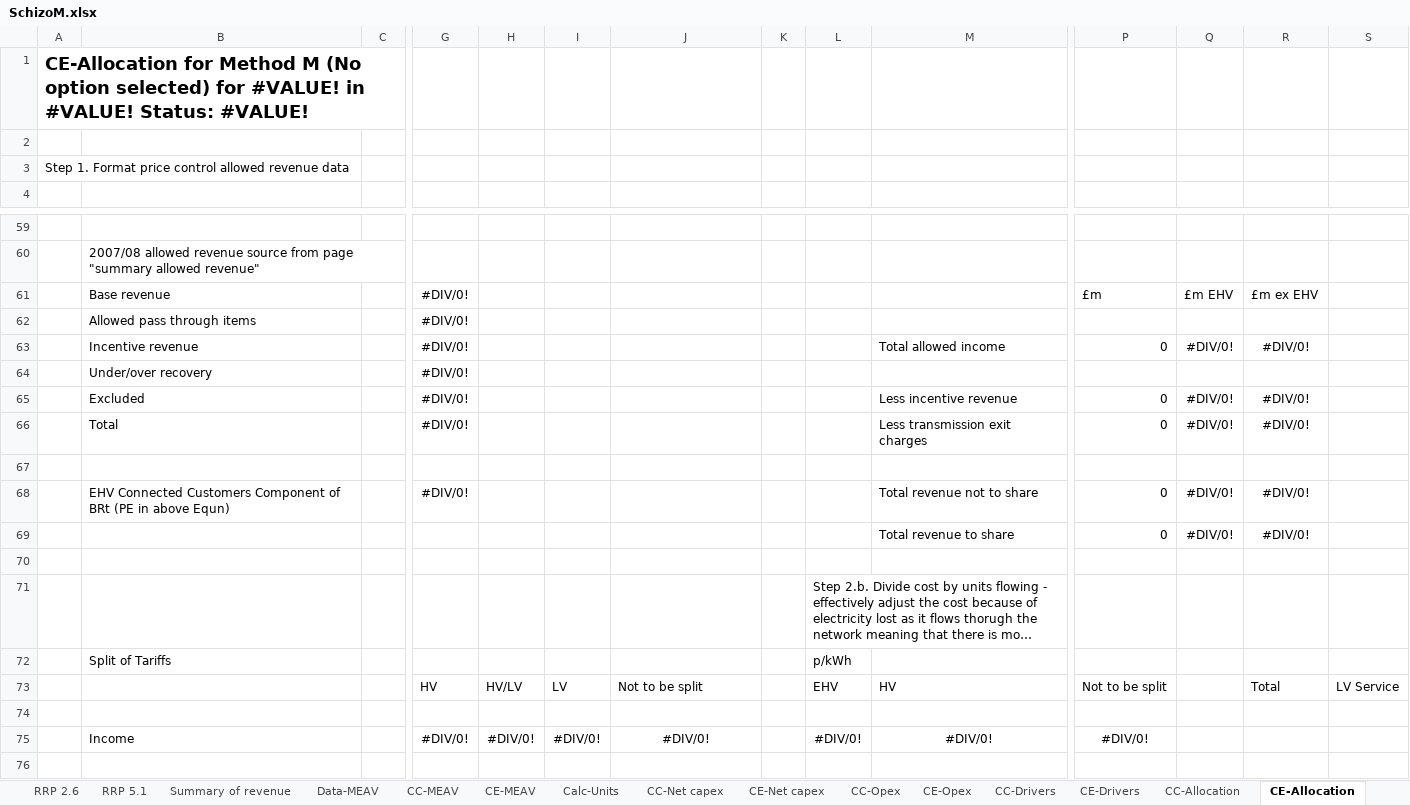
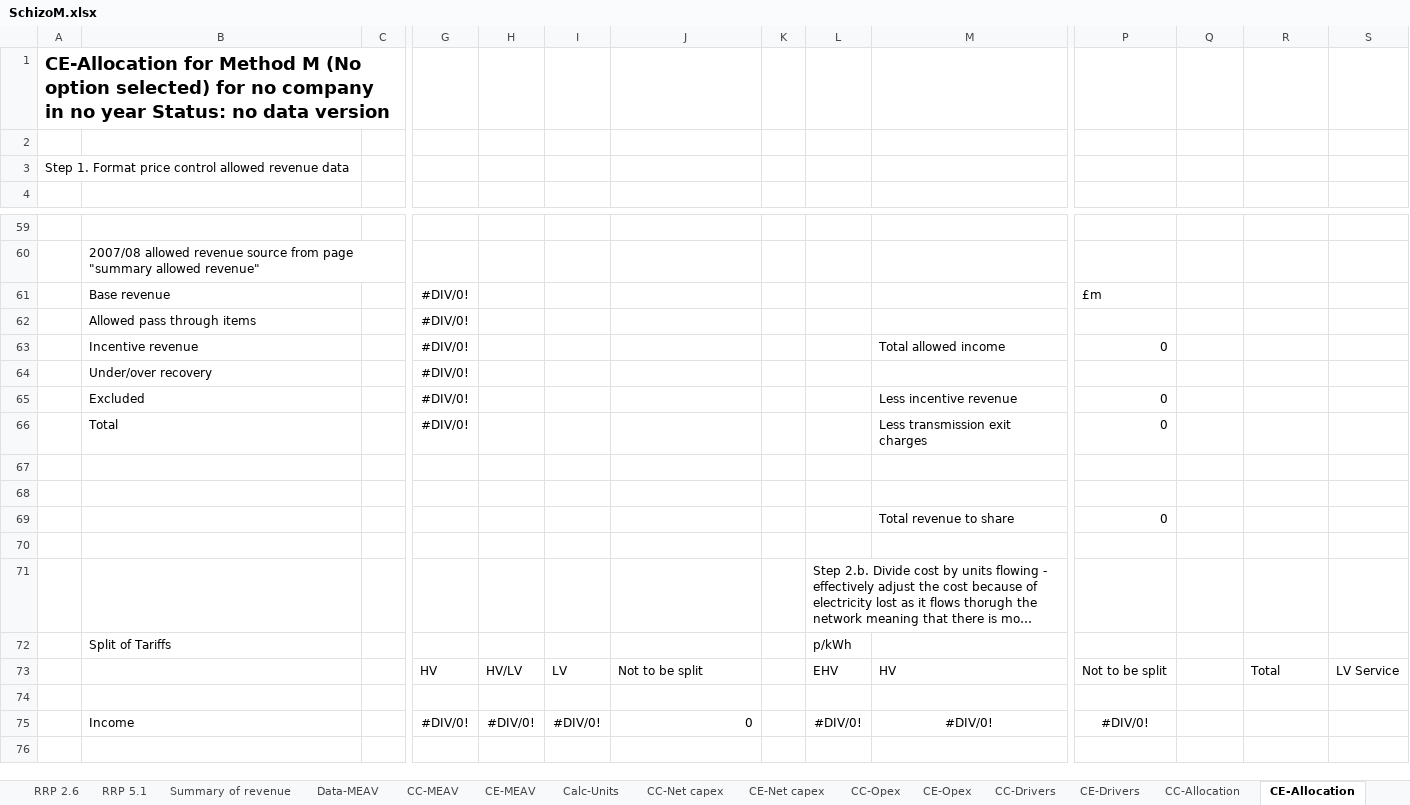
Before and after one commit to f20/power-models, an Excel workbook: ModelM/Handmade/SchizoM.xlsx, sheet CE-Allocation, drawn as a sheet; only a part is shown, gaps mark what is left out; long unchanged cells end in …; values as stored, in another font and other column widths than the file's, no borders; rows hold the shown columns only; the diff names each change by its address in the sheet, - before the commit and + after, or states it on an @@ line.

```diff
--- a/ModelM/Handmade/SchizoM.xlsx (sheet CE-Allocation)
+++ b/ModelM/Handmade/SchizoM.xlsx (sheet CE-Allocation)
-A1: …selected) for #VALUE! in #VALUE! Status: #VALUE!
+A1: …selected) for no company in no year Status: no data version
-Q61: £m EHV
+Q61: (empty)
-R61: £m ex EHV
+R61: (empty)
-Q63: #DIV/0!
+Q63: (empty)
-R63: #DIV/0!
+R63: (empty)
-Q65:Q66: #DIV/0!
+Q65:Q66: (empty)
-R65:R66: #DIV/0!
+R65:R66: (empty)
-row 68:  | EHV Connected Customers Component of BRt (PE in above Equn) |  | #DIV/0! |  |  |  |  |  | Total revenue not to share | 0 | #DIV/0! | #DIV/0!
+row 68: (empty)
-Q69: #DIV/0!
+Q69: (empty)
-R69: #DIV/0!
+R69: (empty)
-J75: #DIV/0!
+J75: 0
-J75 alignment: center
+J75 alignment: right
```
Also changed, not shown: sheet CE-Summary, sheet Inputs, sheet CDCM discounts, sheet CE-MEAV, sheet CC-MEAV, sheet Calc-Units, 10 more sheets, formulas that keep their value, ModelM/Handmade/MasterM.xlsx.
